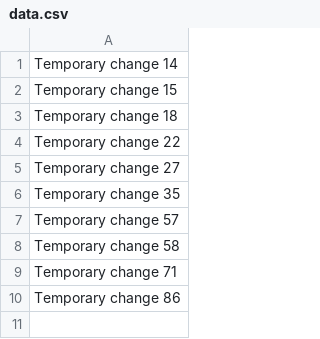
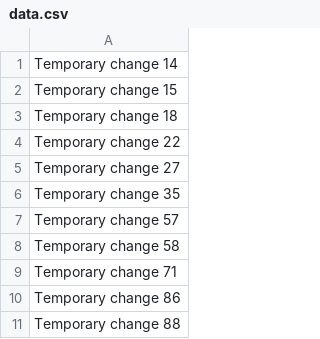
Before and after one commit to Dkvieir/vieir, a CSV file: data.csv, drawn as a sheet; the diff names each change by its address in the sheet, - before the commit and + after, or states it on an @@ line.

```diff
--- a/data.csv
+++ b/data.csv
+row 11: Temporary change 88
```
